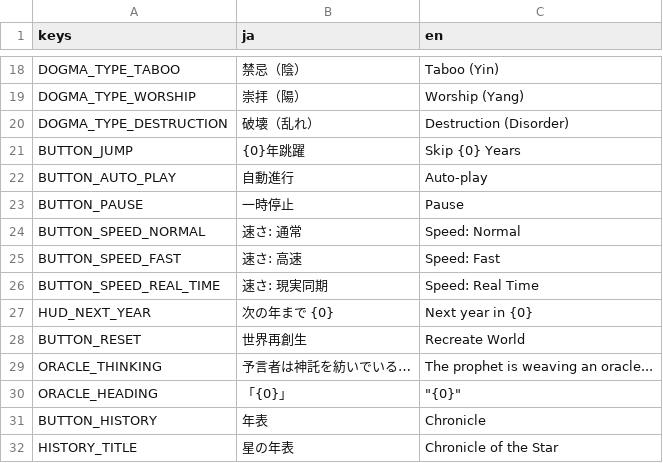
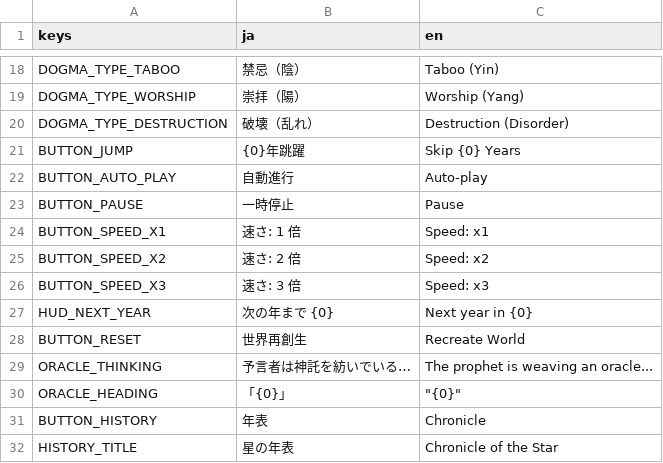
Before and after one commit to Vouivret/TheogonyX, a CSV file: game/locales/ui.csv, drawn as a sheet; only a part is shown, gaps mark what is left out.

```diff
--- a/game/locales/ui.csv
+++ b/game/locales/ui.csv
@@ -23,5 +23,5 @@ BUTTON_AUTO_PLAY,自動進行,Auto-play
 BUTTON_PAUSE,一時停止,Pause
-BUTTON_SPEED_NORMAL,速さ: 通常,Speed: Normal
-BUTTON_SPEED_FAST,速さ: 高速,Speed: Fast
-BUTTON_SPEED_REAL_TIME,速さ: 現実同期,Speed: Real Time
+BUTTON_SPEED_X1,速さ: 1 倍,Speed: x1
+BUTTON_SPEED_X2,速さ: 2 倍,Speed: x2
+BUTTON_SPEED_X3,速さ: 3 倍,Speed: x3
 HUD_NEXT_YEAR,次の年まで {0},Next year in {0}
```
Also changed, not shown: 19 other files.
